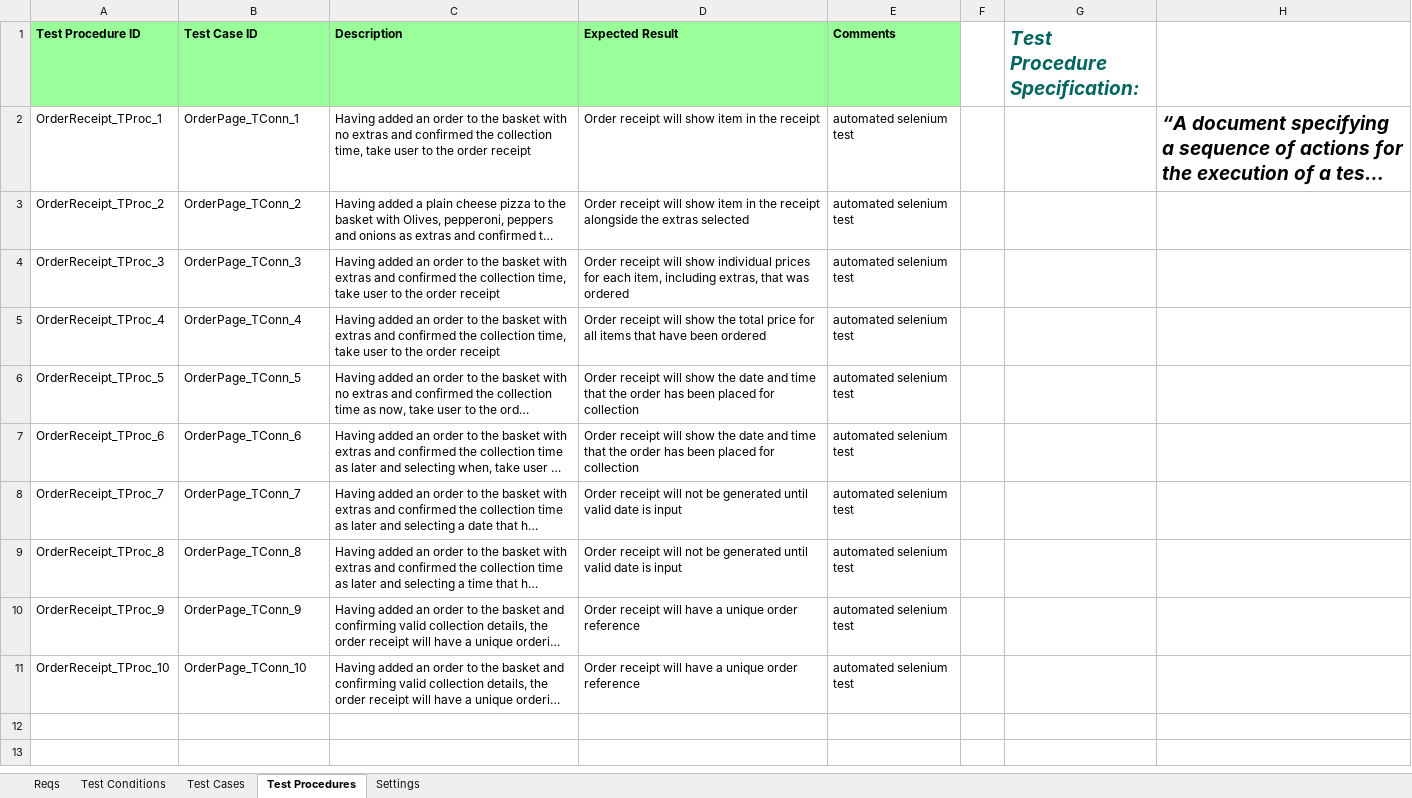
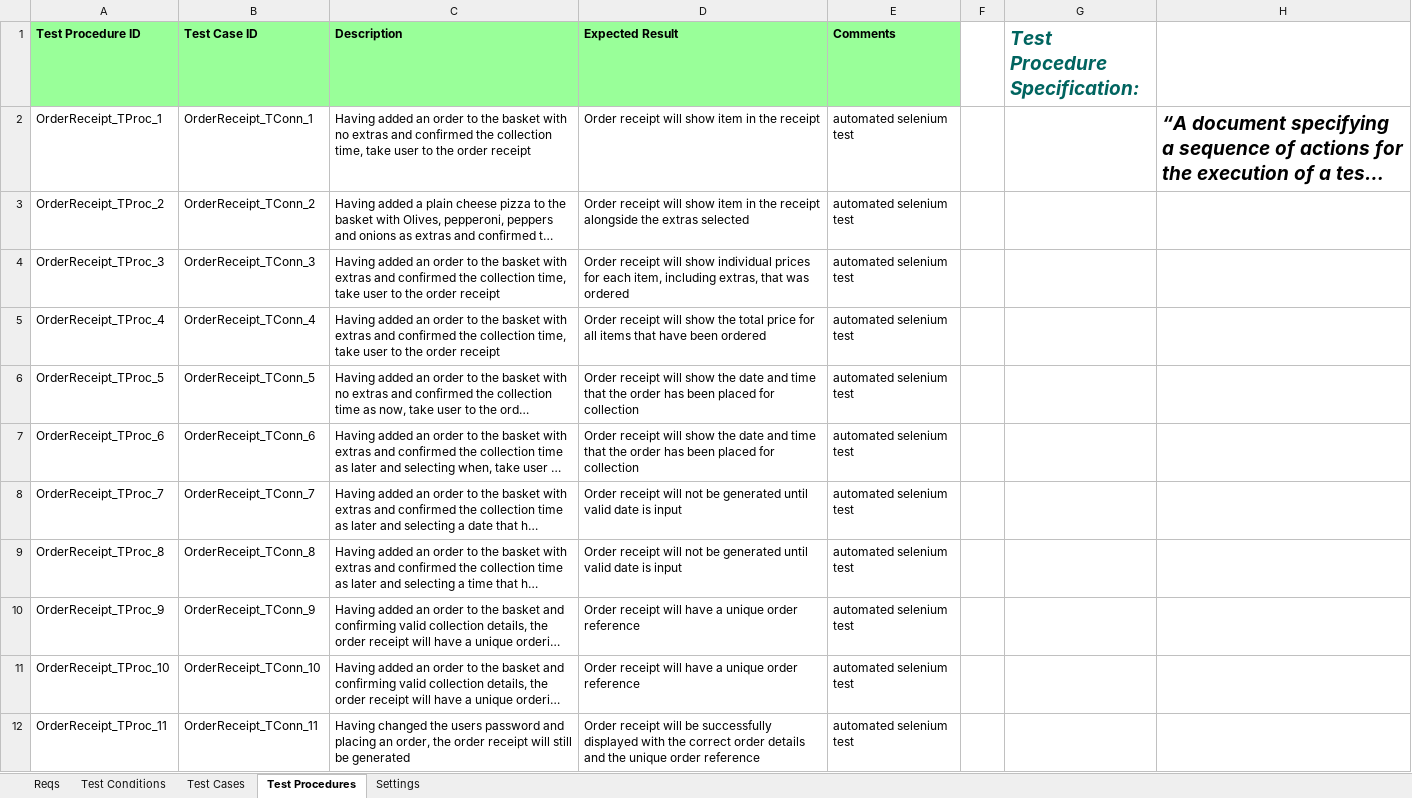
Before and after one commit to KevinOHare/Software-Testing-And-Verification, an Excel workbook: Testing Spreadsheet v1.0 OrderReceipt_AdamHale.xlsx, sheet Test Procedures, drawn as a sheet; long unchanged cells end in …; values as stored, in another font and other column widths than the file's, no borders; the diff names each change by its address in the sheet, - before the commit and + after, or states it on an @@ line.

Commit message:
Updates for Order Receipt page + selenium tests

```diff
--- a/Testing Spreadsheet v1.0 OrderReceipt_AdamHale.xlsx (sheet Test Procedures)
+++ b/Testing Spreadsheet v1.0 OrderReceipt_AdamHale.xlsx (sheet Test Procedures)
-B2 (Test Case ID): OrderPage_TConn_1
+B2 (Test Case ID): OrderReceipt_TConn_1
-B3 (Test Case ID): OrderPage_TConn_2
+B3 (Test Case ID): OrderReceipt_TConn_2
-B4 (Test Case ID): OrderPage_TConn_3
+B4 (Test Case ID): OrderReceipt_TConn_3
-B5 (Test Case ID): OrderPage_TConn_4
+B5 (Test Case ID): OrderReceipt_TConn_4
-B6 (Test Case ID): OrderPage_TConn_5
+B6 (Test Case ID): OrderReceipt_TConn_5
-B7 (Test Case ID): OrderPage_TConn_6
+B7 (Test Case ID): OrderReceipt_TConn_6
-B8 (Test Case ID): OrderPage_TConn_7
+B8 (Test Case ID): OrderReceipt_TConn_7
-B9 (Test Case ID): OrderPage_TConn_8
+B9 (Test Case ID): OrderReceipt_TConn_8
-B10 (Test Case ID): OrderPage_TConn_9
+B10 (Test Case ID): OrderReceipt_TConn_9
-B11 (Test Case ID): OrderPage_TConn_10
+B11 (Test Case ID): OrderReceipt_TConn_10
+row 12: OrderReceipt_TProc_11 | OrderReceipt_TConn_11 | Having changed the users password and placing an order, the order receipt will still be generated | Order receipt will be successfully displayed with the correct order details and the unique order reference | automated selenium test
```
Also changed, not shown: sheet Test Cases, sheet Test Conditions, charts or pictures, 11 other files.
